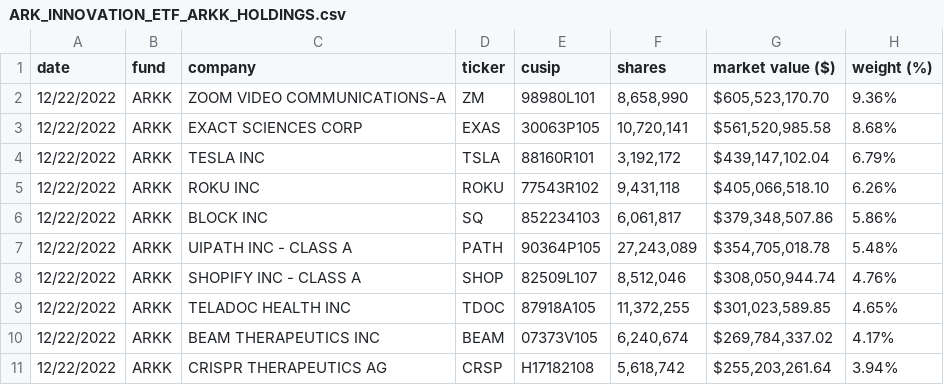
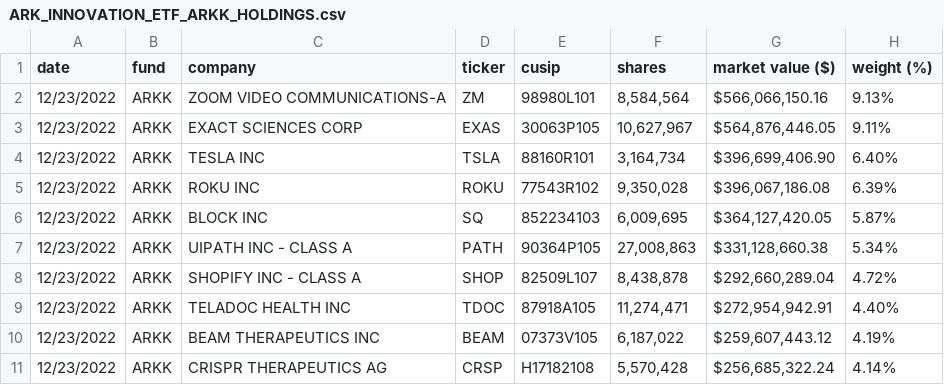
Before and after one commit to tsekityam/ark-funds-flat-data, a CSV file: raw/ARK_INNOVATION_ETF_ARKK_HOLDINGS.csv, drawn as a sheet; only a part is shown; the diff covers the shown part only.

Commit message:
Flat: latest data (2022-12-24T00:16:51.500Z) {   "date": "2022-12-24T00:16:51.500Z",   "files": [     {       "name": "ARK_INNOVATION_ETF_ARKK_HOLDINGS.csv",       "deltaBytes": -4,       "source": "https://ark-funds.com/wp-content/uploads/funds-etf-csv/ARK_INNOVATION_ETF_ARKK_HOLDINGS.csv"     },     {       "name": "raw/ARK_INNOVATION_ETF_ARKK_HOLDINGS.csv",       "deltaBytes": -4,       "source": "https://ark-funds.com/wp-content/uploads/funds-etf-csv/ARK_INNOVATION_ETF_ARKK_HOLDINGS.csv"     }   ] }

```diff
--- a/raw/ARK_INNOVATION_ETF_ARKK_HOLDINGS.csv
+++ b/raw/ARK_INNOVATION_ETF_ARKK_HOLDINGS.csv
@@ -1,11 +1,11 @@
 date,fund,company,ticker,cusip,shares,"market value ($)","weight (%)"
-12/22/2022,ARKK,"ZOOM VIDEO COMMUNICATIONS-A",ZM,98980L101,"8,658,990","$605,523,170.70",9.36%
-12/22/2022,ARKK,"EXACT SCIENCES CORP",EXAS,30063P105,"10,720,141","$561,520,985.58",8.68%
-12/22/2022,ARKK,"TESLA INC",TSLA,88160R101,"3,192,172","$439,147,102.04",6.79%
-12/22/2022,ARKK,"ROKU INC",ROKU,77543R102,"9,431,118","$405,066,518.10",6.26%
-12/22/2022,ARKK,"BLOCK INC",SQ,852234103,"6,061,817","$379,348,507.86",5.86%
-12/22/2022,ARKK,"UIPATH INC - CLASS A",PATH,90364P105,"27,243,089","$354,705,018.78",5.48%
-12/22/2022,ARKK,"SHOPIFY INC - CLASS A",SHOP,82509L107,"8,512,046","$308,050,944.74",4.76%
-12/22/2022,ARKK,"TELADOC HEALTH INC",TDOC,87918A105,"11,372,255","$301,023,589.85",4.65%
-12/22/2022,ARKK,"BEAM THERAPEUTICS INC",BEAM,07373V105,"6,240,674","$269,784,337.02",4.17%
-12/22/2022,ARKK,"CRISPR THERAPEUTICS AG",CRSP,H17182108,"5,618,742","$255,203,261.64",3.94%
+12/23/2022,ARKK,"ZOOM VIDEO COMMUNICATIONS-A",ZM,98980L101,"8,584,564","$566,066,150.16",9.13%
+12/23/2022,ARKK,"EXACT SCIENCES CORP",EXAS,30063P105,"10,627,967","$564,876,446.05",9.11%
+12/23/2022,ARKK,"TESLA INC",TSLA,88160R101,"3,164,734","$396,699,406.90",6.40%
+12/23/2022,ARKK,"ROKU INC",ROKU,77543R102,"9,350,028","$396,067,186.08",6.39%
+12/23/2022,ARKK,"BLOCK INC",SQ,852234103,"6,009,695","$364,127,420.05",5.87%
+12/23/2022,ARKK,"UIPATH INC - CLASS A",PATH,90364P105,"27,008,863","$331,128,660.38",5.34%
+12/23/2022,ARKK,"SHOPIFY INC - CLASS A",SHOP,82509L107,"8,438,878","$292,660,289.04",4.72%
+12/23/2022,ARKK,"TELADOC HEALTH INC",TDOC,87918A105,"11,274,471","$272,954,942.91",4.40%
+12/23/2022,ARKK,"BEAM THERAPEUTICS INC",BEAM,07373V105,"6,187,022","$259,607,443.12",4.19%
+12/23/2022,ARKK,"CRISPR THERAPEUTICS AG",CRSP,H17182108,"5,570,428","$256,685,322.24",4.14%
```
Also changed, not shown: 84 edited cells elsewhere in this file, ARK_INNOVATION_ETF_ARKK_HOLDINGS.csv.
